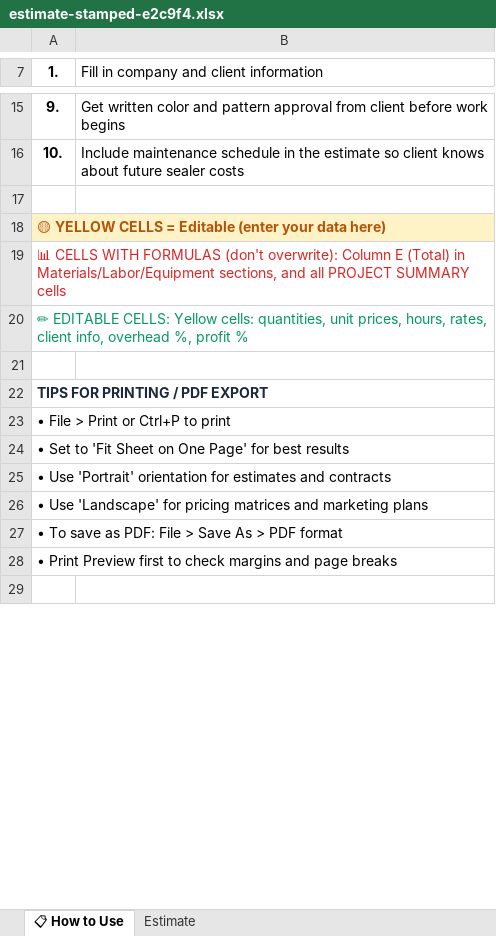
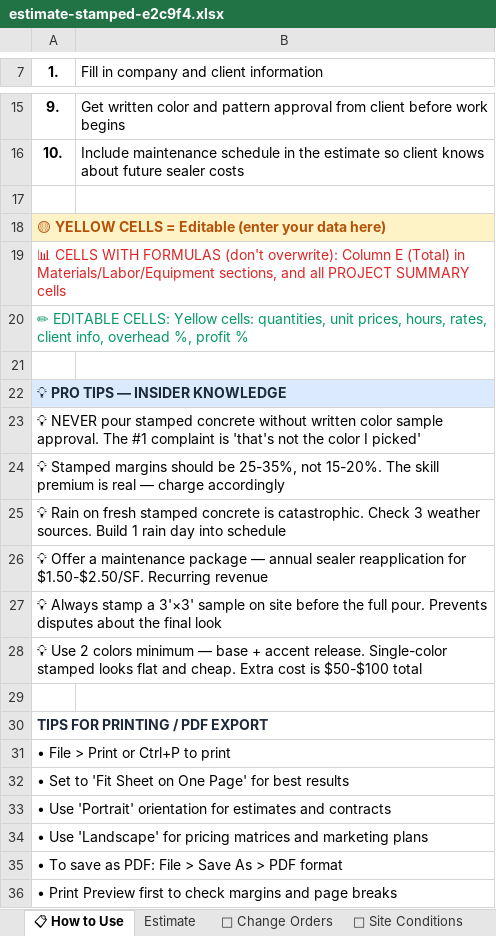
Before and after one commit to thecompanyco01/concretecalc, an Excel workbook: public/downloads/estimate-stamped-e2c9f4.xlsx, sheet 📋 How to Use, drawn as a sheet; only a part is shown, gaps mark what is left out; the shorter side is filled out with more unchanged rows; values as stored, in another font and other column widths than the file's, no borders; the diff names each change by its address in the sheet, - before the commit and + after, or states it on an @@ line.

```diff
--- a/public/downloads/estimate-stamped-e2c9f4.xlsx (sheet 📋 How to Use)
+++ b/public/downloads/estimate-stamped-e2c9f4.xlsx (sheet 📋 How to Use)
+sheet tab: 📝 Change Orders
+sheet tab: 📍 Site Conditions
+row 22: 💡 PRO TIPS — INSIDER KNOWLEDGE
+row 23: 💡 NEVER pour stamped concrete without written color sample approval. The #1 complaint is 'that's not the color I picked'
+row 24: 💡 Stamped margins should be 25-35%, not 15-20%. The skill premium is real — charge accordingly
+row 25: 💡 Rain on fresh stamped concrete is catastrophic. Check 3 weather sources. Build 1 rain day into schedule
+row 26: 💡 Offer a maintenance package — annual sealer reapplication for $1.50-$2.50/SF. Recurring revenue
+row 27: 💡 Always stamp a 3'×3' sample on site before the full pour. Prevents disputes about the final look
+row 28: 💡 Use 2 colors minimum — base + accent release. Single-color stamped looks flat and cheap. Extra cost is $50-$100 total
+row 29: (empty)
```
Also changed, not shown: public/downloads/bid-calculator-pro-a8f3b2.xlsx, public/downloads/estimate-driveway-c7e4a1.xlsx, 9 other files.
